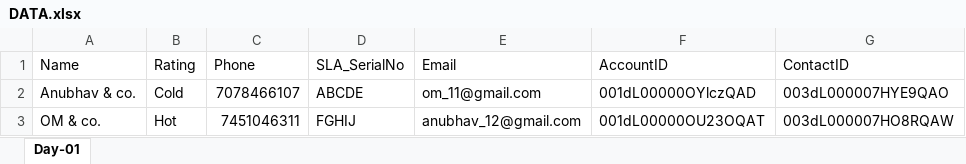
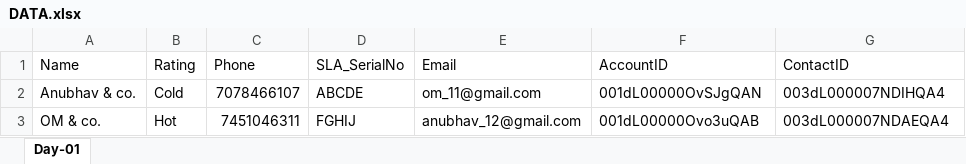
Before and after one commit to anubhavgupta1120/Provar, an Excel workbook: templates/DATA.xlsx, sheet Day-01, drawn as a sheet; values as stored, in another font and other column widths than the file's, no borders; charts and pictures not drawn; the diff names each change by its address in the sheet, - before the commit and + after, or states it on an @@ line.

```diff
--- a/templates/DATA.xlsx (sheet Day-01)
+++ b/templates/DATA.xlsx (sheet Day-01)
-F2 (AccountID): 001dL00000OYlczQAD
+F2 (AccountID): 001dL00000OvSJgQAN
-G2 (ContactID): 003dL000007HYE9QAO
+G2 (ContactID): 003dL000007NDIHQA4
-F3 (AccountID): 001dL00000OU23OQAT
+F3 (AccountID): 001dL00000Ovo3uQAB
-G3 (ContactID): 003dL000007HO8RQAW
+G3 (ContactID): 003dL000007NDAEQA4
```
Also changed, not shown: 6 other files.
